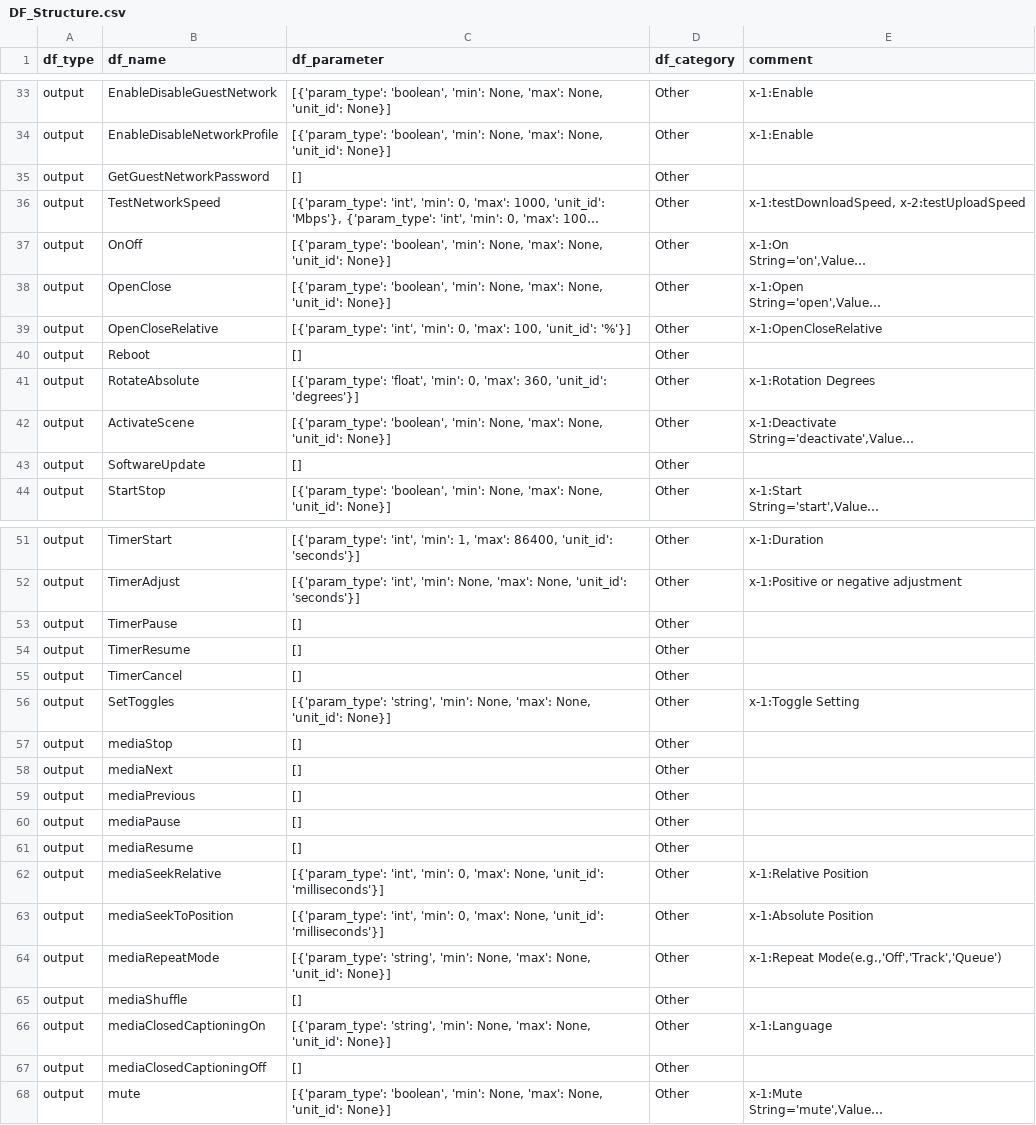
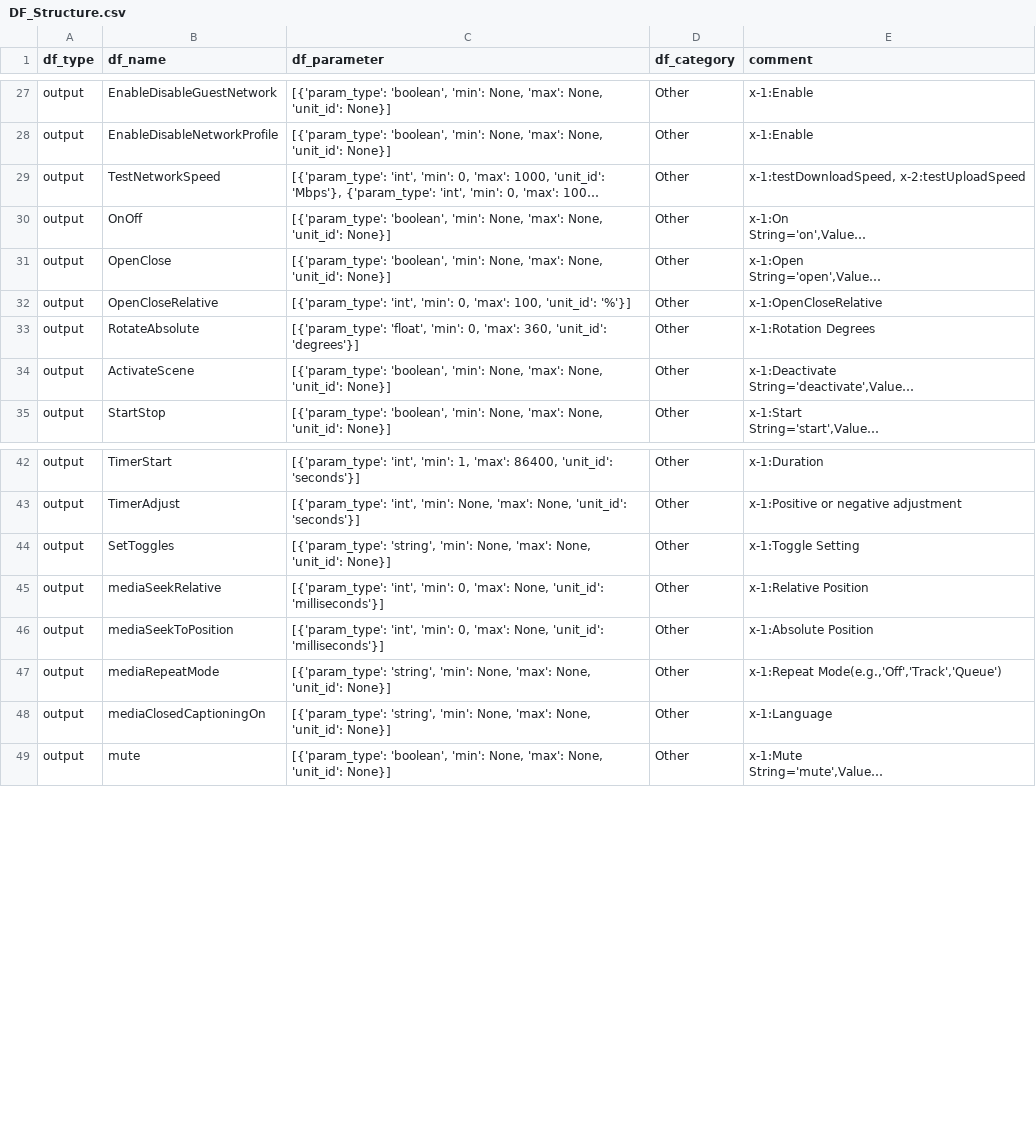
Before and after one commit to IoTtalk/VoiceTalk_Library, a CSV file: Device_LLM_Agent/DF_Structure.csv, drawn as a sheet; only a part is shown, gaps mark what is left out; long unchanged cells end in …; the diff covers the shown part only; the diff names each change by its address in the sheet, - before the commit and + after, or states it on an @@ line.

```diff
--- a/Device_LLM_Agent/DF_Structure.csv
+++ b/Device_LLM_Agent/DF_Structure.csv
-row 35: output | GetGuestNetworkPassword | [] | Other
-row 40: output | Reboot | [] | Other
-row 43: output | SoftwareUpdate | [] | Other
-row 53: output | TimerPause | [] | Other
-row 54: output | TimerResume | [] | Other
-row 55: output | TimerCancel | [] | Other
-row 57: output | mediaStop | [] | Other
-row 58: output | mediaNext | [] | Other
-row 59: output | mediaPrevious | [] | Other
-row 60: output | mediaPause | [] | Other
-row 61: output | mediaResume | [] | Other
-row 65: output | mediaShuffle | [] | Other
-row 67: output | mediaClosedCaptioningOff | [] | Other
```
Also changed, not shown: 6 removed rows elsewhere in this file, 2 other files.
